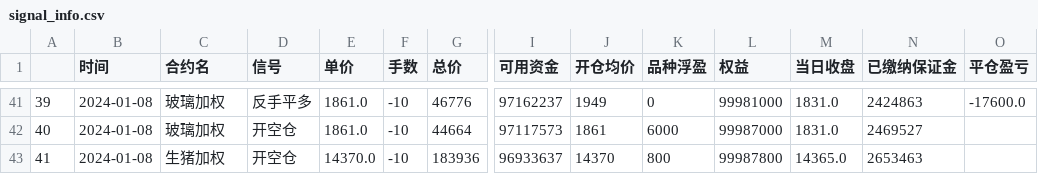
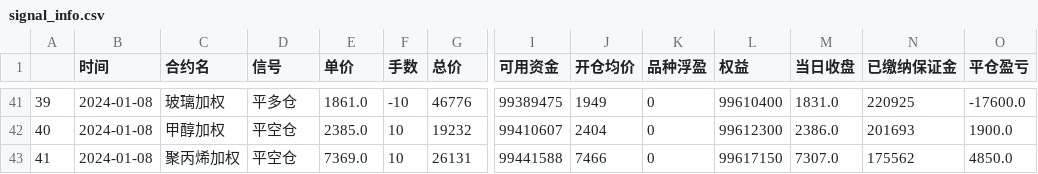
Before and after one commit to SEObacktest/btModel, a CSV file: btModel-dev/btModel1223/signal_info.csv, drawn as a sheet; only a part is shown, gaps mark what is left out; the diff covers the shown part only; the diff names each change by its address in the sheet, - before the commit and + after, or states it on an @@ line.

```diff
--- a/btModel-dev/btModel1223/signal_info.csv
+++ b/btModel-dev/btModel1223/signal_info.csv
-D41 (信号): 反手平多
+D41 (信号): 平多仓
-I41 (可用资金): 97162237
+I41 (可用资金): 99389475
-L41 (权益): 99981000
+L41 (权益): 99610400
-N41 (已缴纳保证金): 2424863
+N41 (已缴纳保证金): 220925
-C42 (合约名): 玻璃加权
+C42 (合约名): 甲醇加权
-D42:D43 (信号): 开空仓
+D42:D43 (信号): 平空仓
-E42 (单价): 1861.0
+E42 (单价): 2385.0
-F42:F43 (手数): -10
+F42:F43 (手数): 10
-G42 (总价): 44664
+G42 (总价): 19232
-I42 (可用资金): 97117573
+I42 (可用资金): 99410607
-J42 (开仓均价): 1861
+J42 (开仓均价): 2404
-K42 (品种浮盈): 6000
+K42 (品种浮盈): 0
-L42 (权益): 99987000
+L42 (权益): 99612300
-M42 (当日收盘): 1831.0
+M42 (当日收盘): 2386.0
-N42 (已缴纳保证金): 2469527
+N42 (已缴纳保证金): 201693
-O42 (平仓盈亏): (empty)
+O42 (平仓盈亏): 1900.0
-C43 (合约名): 生猪加权
+C43 (合约名): 聚丙烯加权
-E43 (单价): 14370.0
+E43 (单价): 7369.0
-G43 (总价): 183936
+G43 (总价): 26131
-I43 (可用资金): 96933637
+I43 (可用资金): 99441588
-J43 (开仓均价): 14370
+J43 (开仓均价): 7466
-K43 (品种浮盈): 800
+K43 (品种浮盈): 0
-L43 (权益): 99987800
+L43 (权益): 99617150
-M43 (当日收盘): 14365.0
+M43 (当日收盘): 7307.0
-N43 (已缴纳保证金): 2653463
+N43 (已缴纳保证金): 175562
-O43 (平仓盈亏): (empty)
+O43 (平仓盈亏): 4850.0
```
Also changed, not shown: 99 edited cells elsewhere in this file, btModel-dev/btModel1223/report.csv, 2 other files.
